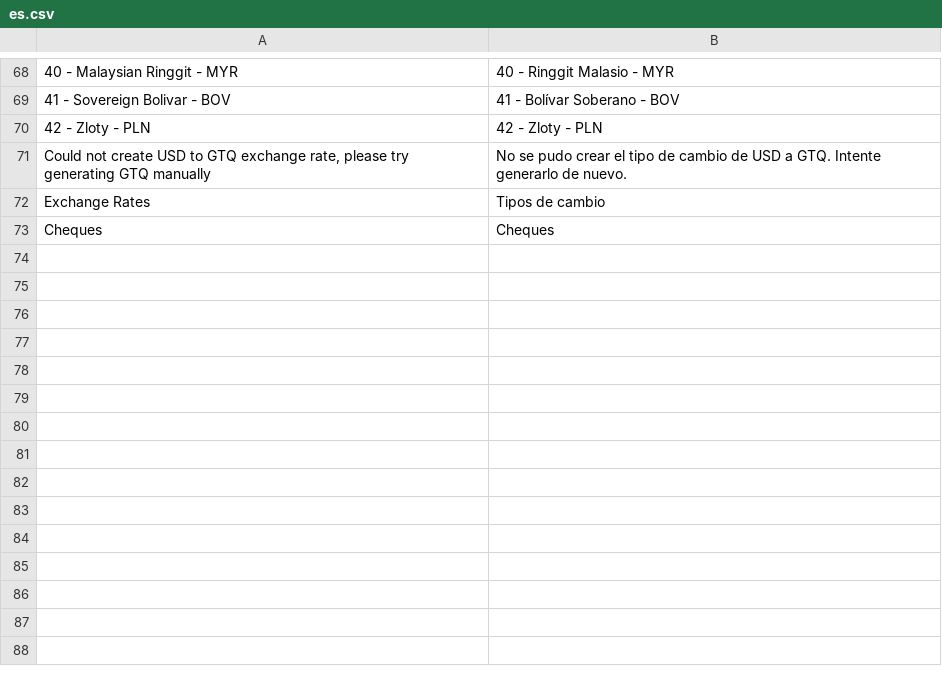
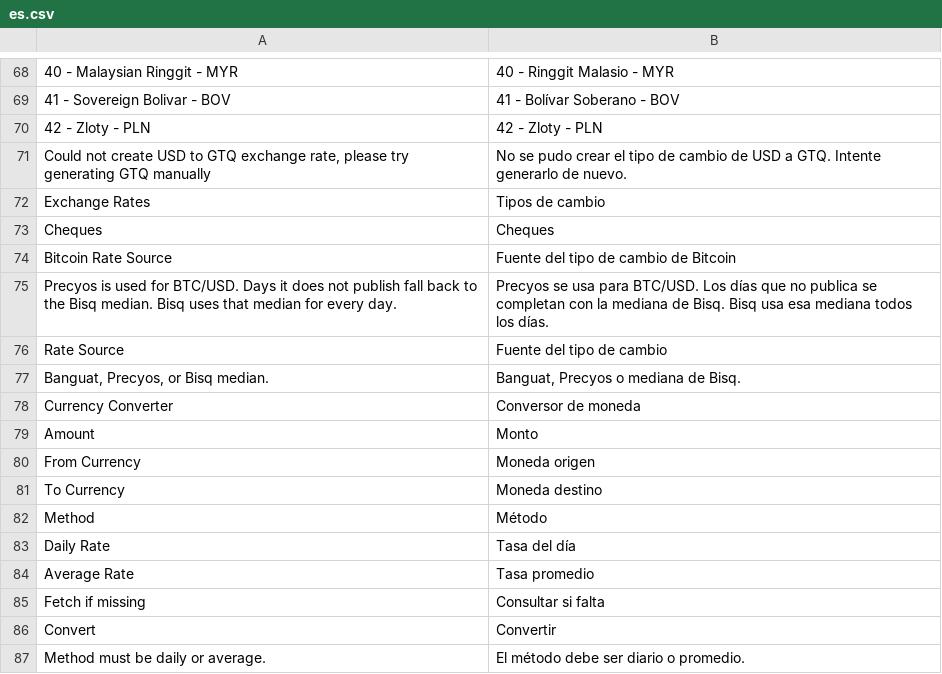
Before and after one commit to sihaysistema/cambiare-gtq, a CSV file: cambiare_gtq/translations/es.csv, drawn as a sheet; only a part is shown, gaps mark what is left out.

```diff
--- a/cambiare_gtq/translations/es.csv
+++ b/cambiare_gtq/translations/es.csv
@@ -73 +73,15 @@ Exchange Rates,Tipos de cambio,
 Cheques,Cheques,
+Bitcoin Rate Source,Fuente del tipo de cambio de Bitcoin,
+Precyos is used for BTC/USD. Days it does not publish fall back to the Bisq median. Bisq uses that median for every day.,Precyos se usa para BTC/USD. Los días que no publica se completan con la mediana de Bisq. Bisq usa esa mediana todos los días.,
+Rate Source,Fuente del tipo de cambio,
+"Banguat, Precyos, or Bisq median.","Banguat, Precyos o mediana de Bisq.",
+Currency Converter,Conversor de moneda,
+Amount,Monto,
+From Currency,Moneda origen,
+To Currency,Moneda destino,
+Method,Método,
+Daily Rate,Tasa del día,
+Average Rate,Tasa promedio,
+Fetch if missing,Consultar si falta,
+Convert,Convertir,
+Method must be daily or average.,El método debe ser diario o promedio.,
```
Also changed, not shown: 26 other files.
